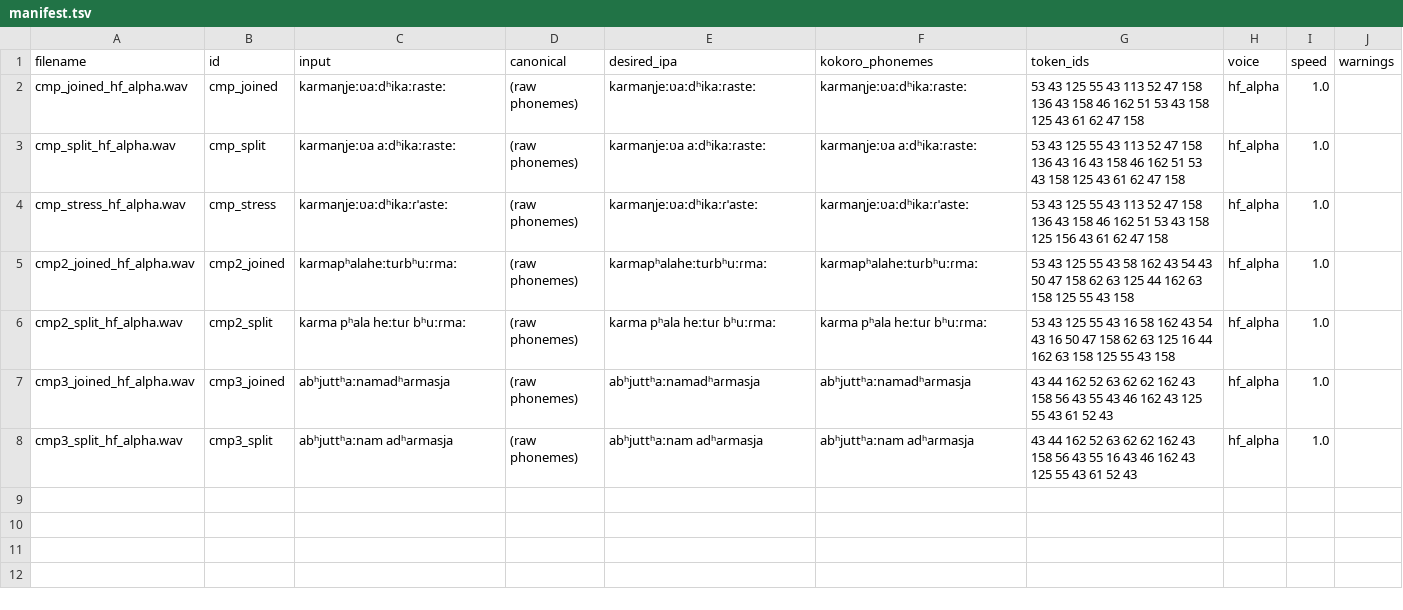
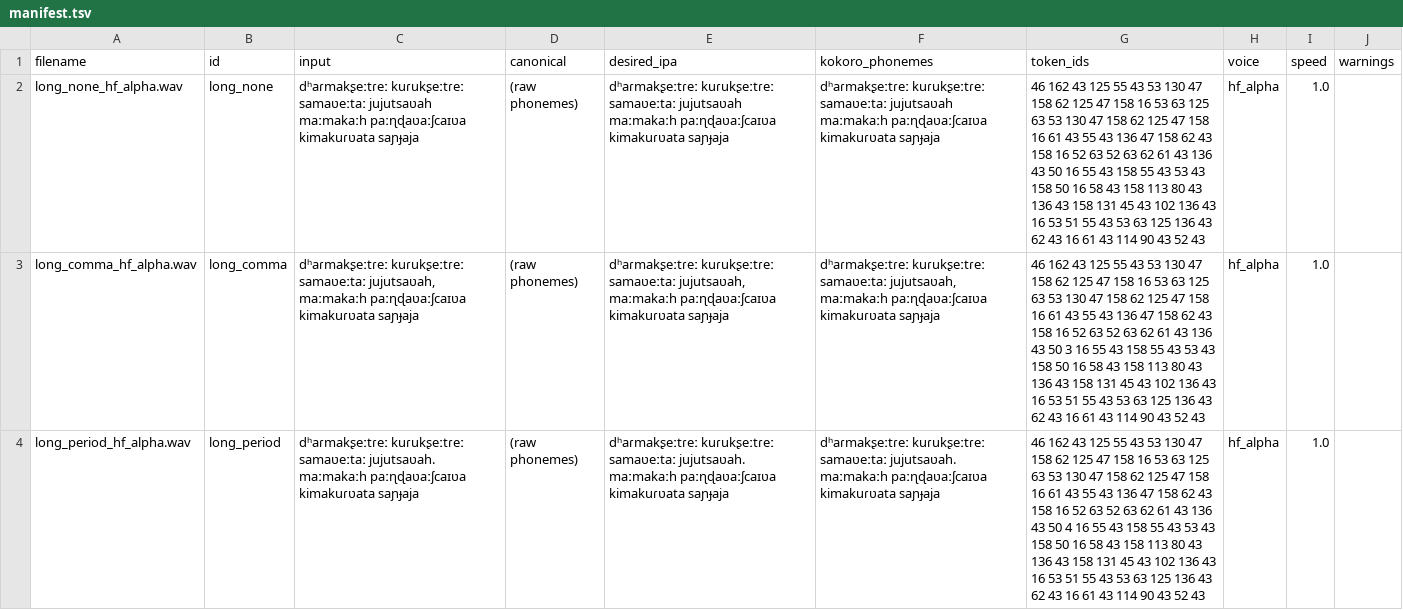
Before and after one commit to zeroCoder1/kokoro-ios, a TSV file: Artifacts/sanskrit/diagnostics/boundary/manifest.tsv, drawn as a sheet; removed rows and columns are numbered as before the commit, all else as after; the diff names each change by its address in the sheet, - before the commit and + after, or states it on an @@ line.

Commit message:
artifacts(sanskrit): add second-pass validation manifests
Re-renders of the three verses after the visarga and pause corrections, with a
manifest recording exactly what produced each file: source text, canonical
form, phonemes, per-segment pauses, token ids, round-trip result, warnings,
voice, speed, model and commit.

The pause defaults are corrected here as well. A first attempt at 320 ms
measured no better than the first pass, because each stretch is trimmed of the
decoder's own edge silence before the configured pause is added — so the value
is the whole gap and has to exceed the model's natural 350 ms rather than sit
under it. At 500 ms per pada and 1000 ms per verse the half-verse break
measures 555-585 ms against 235-255 ms word gaps, where it was previously
level with them.

The diagnostics report is corrected on one point. The first pause probe used
two words and suggested Kokoro's punctuation produced no pause at all, at
20-35 ms. Two words give the model no phrase to break, and the figure was an
artefact of the probe. Repeated at verse length the model inserts about 350 ms
on its own — but it inserts the same gap whether the punctuation is there or
not, and danda and double danda come out identical. The conclusion stands and
the number that supported it did not, so both are now in the report.

Audio stays out of git under the existing Artifacts policy; comparison.md and
manifest.json are what is tracked.

```diff
--- a/Artifacts/sanskrit/diagnostics/boundary/manifest.tsv
+++ b/Artifacts/sanskrit/diagnostics/boundary/manifest.tsv
-A2 (filename): cmp_joined_hf_alpha.wav
+A2 (filename): long_none_hf_alpha.wav
-B2 (id): cmp_joined
+B2 (id): long_none
-C2 (input): kaɾmaɳjeːʋaːdʰikaːɾasteː
+C2 (input): dʰaɾmakʂeːtɾeː kuɾukʂeːtɾeː samaʋeːtaː jujutsaʋah maːmakaːh paːɳɖaʋaːʃcaɪʋa kimakuɾʋata saɲɟaja
-E2 (desired_ipa): kaɾmaɳjeːʋaːdʰikaːɾasteː
+E2 (desired_ipa): dʰaɾmakʂeːtɾeː kuɾukʂeːtɾeː samaʋeːtaː jujutsaʋah maːmakaːh paːɳɖaʋaːʃcaɪʋa kimakuɾʋata saɲɟaja
-F2 (kokoro_phonemes): kaɾmaɳjeːʋaːdʰikaːɾasteː
+F2 (kokoro_phonemes): dʰaɾmakʂeːtɾeː kuɾukʂeːtɾeː samaʋeːtaː jujutsaʋah maːmakaːh paːɳɖaʋaːʃcaɪʋa kimakuɾʋata saɲɟaja
-G2 (token_ids): 53 43 125 55 43 113 52 47 158 136 43 158 46 162 51 53 43 158 125 43 61 62 47 158
+G2 (token_ids): 46 162 43 125 55 43 53 130 47 158 62 125 47 158 16 53 63 125 63 53 130 47 158 62 125 47 158 16 61 43 55 43 136 47 158 62 43 158 16 52 63 52 63 62 61 43 136 43 50 16 55 43 158 55 43 53 43 158 50 16 58 43 158 113 80 43 136 43 158 131 45 43 102 136 43 16 53 51 55 43 53 63 125 136 43 62 43 16 61 43 114 90 43 52 43
-A3 (filename): cmp_split_hf_alpha.wav
+A3 (filename): long_comma_hf_alpha.wav
-B3 (id): cmp_split
+B3 (id): long_comma
-C3 (input): kaɾmaɳjeːʋa aːdʰikaːɾasteː
+C3 (input): dʰaɾmakʂeːtɾeː kuɾukʂeːtɾeː samaʋeːtaː jujutsaʋah, maːmakaːh paːɳɖaʋaːʃcaɪʋa kimakuɾʋata saɲɟaja
-E3 (desired_ipa): kaɾmaɳjeːʋa aːdʰikaːɾasteː
+E3 (desired_ipa): dʰaɾmakʂeːtɾeː kuɾukʂeːtɾeː samaʋeːtaː jujutsaʋah, maːmakaːh paːɳɖaʋaːʃcaɪʋa kimakuɾʋata saɲɟaja
-F3 (kokoro_phonemes): kaɾmaɳjeːʋa aːdʰikaːɾasteː
+F3 (kokoro_phonemes): dʰaɾmakʂeːtɾeː kuɾukʂeːtɾeː samaʋeːtaː jujutsaʋah, maːmakaːh paːɳɖaʋaːʃcaɪʋa kimakuɾʋata saɲɟaja
-G3 (token_ids): 53 43 125 55 43 113 52 47 158 136 43 16 43 158 46 162 51 53 43 158 125 43 61 62 47 158
+G3 (token_ids): 46 162 43 125 55 43 53 130 47 158 62 125 47 158 16 53 63 125 63 53 130 47 158 62 125 47 158 16 61 43 55 43 136 47 158 62 43 158 16 52 63 52 63 62 61 43 136 43 50 3 16 55 43 158 55 43 53 43 158 50 16 58 43 158 113 80 43 136 43 158 131 45 43 102 136 43 16 53 51 55 43 53 63 125 136 43 62 43 16 61 43 114 90 43 52 43
-row 4: cmp_stress_hf_alpha.wav | cmp_stress | kaɾmaɳjeːʋaːdʰikaːɾˈasteː | (raw phonemes) | kaɾmaɳjeːʋaːdʰikaːɾˈasteː | kaɾmaɳjeːʋaːdʰikaːɾˈasteː | 53 43 125 55 43 113 52 47 158 136 43 158 46 162 51 53 43 158 125 156 43 61 62 47 158 | hf_alpha | 1.0
-A4 (filename): cmp2_joined_hf_alpha.wav
+A4 (filename): long_period_hf_alpha.wav
-B4 (id): cmp2_joined
+B4 (id): long_period
-C4 (input): kaɾmapʰalaheːtuɾbʰuːɾmaː
+C4 (input): dʰaɾmakʂeːtɾeː kuɾukʂeːtɾeː samaʋeːtaː jujutsaʋah. maːmakaːh paːɳɖaʋaːʃcaɪʋa kimakuɾʋata saɲɟaja
-E4 (desired_ipa): kaɾmapʰalaheːtuɾbʰuːɾmaː
+E4 (desired_ipa): dʰaɾmakʂeːtɾeː kuɾukʂeːtɾeː samaʋeːtaː jujutsaʋah. maːmakaːh paːɳɖaʋaːʃcaɪʋa kimakuɾʋata saɲɟaja
-F4 (kokoro_phonemes): kaɾmapʰalaheːtuɾbʰuːɾmaː
+F4 (kokoro_phonemes): dʰaɾmakʂeːtɾeː kuɾukʂeːtɾeː samaʋeːtaː jujutsaʋah. maːmakaːh paːɳɖaʋaːʃcaɪʋa kimakuɾʋata saɲɟaja
-G4 (token_ids): 53 43 125 55 43 58 162 43 54 43 50 47 158 62 63 125 44 162 63 158 125 55 43 158
+G4 (token_ids): 46 162 43 125 55 43 53 130 47 158 62 125 47 158 16 53 63 125 63 53 130 47 158 62 125 47 158 16 61 43 55 43 136 47 158 62 43 158 16 52 63 52 63 62 61 43 136 43 50 4 16 55 43 158 55 43 53 43 158 50 16 58 43 158 113 80 43 136 43 158 131 45 43 102 136 43 16 53 51 55 43 53 63 125 136 43 62 43 16 61 43 114 90 43 52 43
-row 6: cmp2_split_hf_alpha.wav | cmp2_split | kaɾma pʰala heːtuɾ bʰuːɾmaː | (raw phonemes) | kaɾma pʰala heːtuɾ bʰuːɾmaː | kaɾma pʰala heːtuɾ bʰuːɾmaː | 53 43 125 55 43 16 58 162 43 54 43 16 50 47 158 62 63 125 16 44 162 63 158 125 55 43 158 | hf_alpha | 1.0
-row 7: cmp3_joined_hf_alpha.wav | cmp3_joined | abʰjuttʰaːnamadʰaɾmasja | (raw phonemes) | abʰjuttʰaːnamadʰaɾmasja | abʰjuttʰaːnamadʰaɾmasja | 43 44 162 52 63 62 62 162 43 158 56 43 55 43 46 162 43 125 55 43 61 52 43 | hf_alpha | 1.0
-row 8: cmp3_split_hf_alpha.wav | cmp3_split | abʰjuttʰaːnam adʰaɾmasja | (raw phonemes) | abʰjuttʰaːnam adʰaɾmasja | abʰjuttʰaːnam adʰaɾmasja | 43 44 162 52 63 62 62 162 43 158 56 43 55 16 43 46 162 43 125 55 43 61 52 43 | hf_alpha | 1.0
```
Also changed, not shown: 5 other files.
